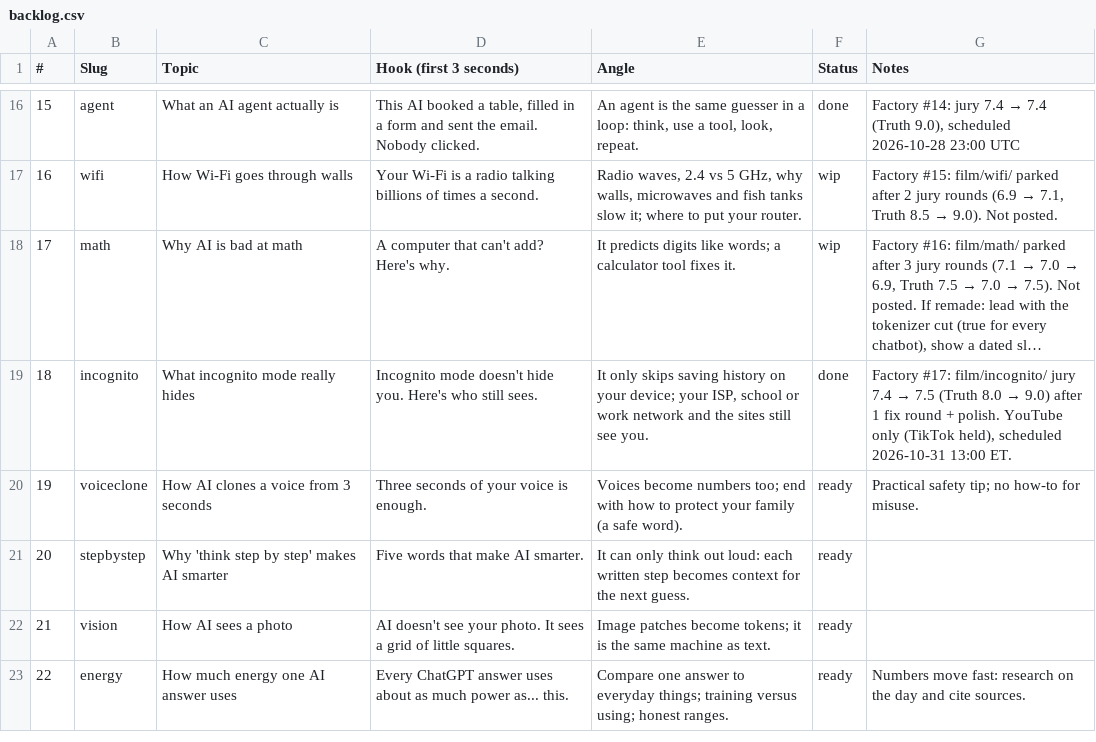
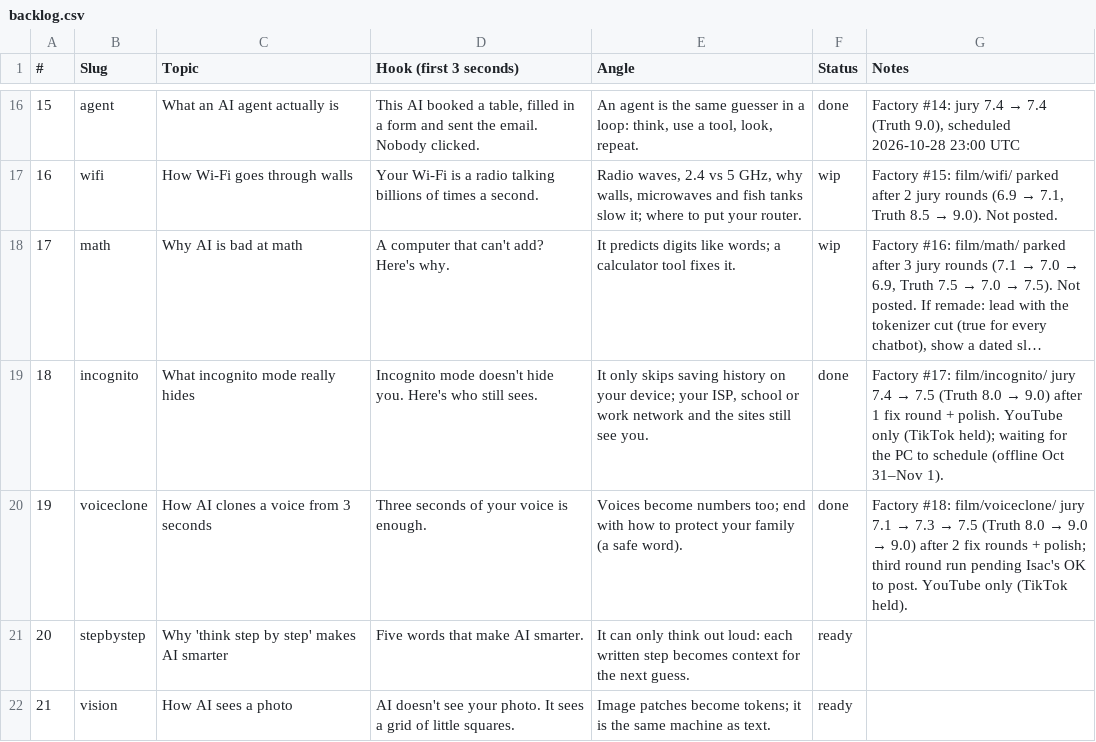
Before and after one commit to Wrexist/molindesign, a CSV file: factory/backlog.csv, drawn as a sheet; only a part is shown, gaps mark what is left out; the shorter side is filled out with more unchanged rows; long unchanged cells end in …; the diff names each change by its address in the sheet, - before the commit and + after, or states it on an @@ line.

```diff
--- a/factory/backlog.csv
+++ b/factory/backlog.csv
-G19 (Notes): …only (TikTok held), scheduled 2026-10-31 13:00 ET.
+G19 (Notes): …only (TikTok held); waiting for the PC to schedule (offline Oct 31–Nov 1).
-F20 (Status): ready
+F20 (Status): done
@@ G20 (Notes): Practical safety tip; no how-to for misuse. → Factory #18: film/voiceclone/ jury 7.1 → 7.3 → 7.5 (Truth 8.0 → 9.0 → 9.0) after 2 fix rounds + polish; third round run pending Isac's OK to post. YouTube only (TikTok held). @@
```
Also changed, not shown: 14 other files.
